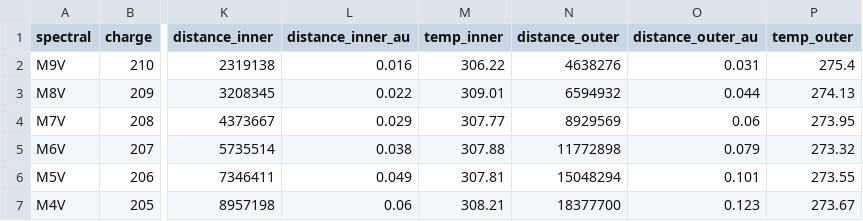
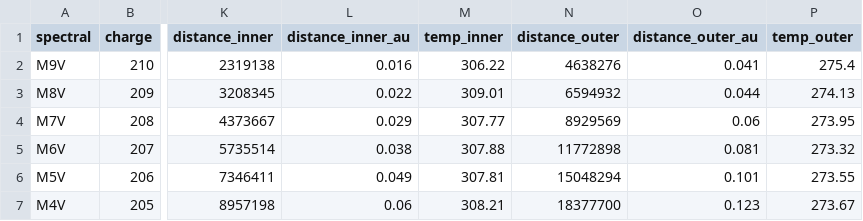
Before and after one commit to AaronGullickson/system_generation, a CSV file: input/solar_type.csv, drawn as a sheet; only a part is shown, gaps mark what is left out; the diff names each change by its address in the sheet, - before the commit and + after, or states it on an @@ line.

Commit message:
fudged the outer inhabitable AU slightly for M6V and M9V planets in solar type data table so that they can produce a habitable planet

```diff
--- a/input/solar_type.csv
+++ b/input/solar_type.csv
-O2 (distance_outer_au): 0.031
+O2 (distance_outer_au): 0.041
-O5 (distance_outer_au): 0.079
+O5 (distance_outer_au): 0.081
```
Also changed, not shown: 2 other files.
